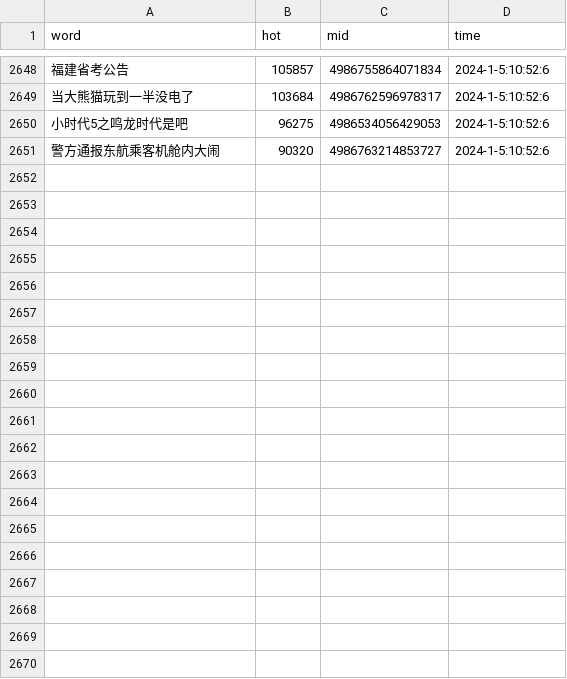
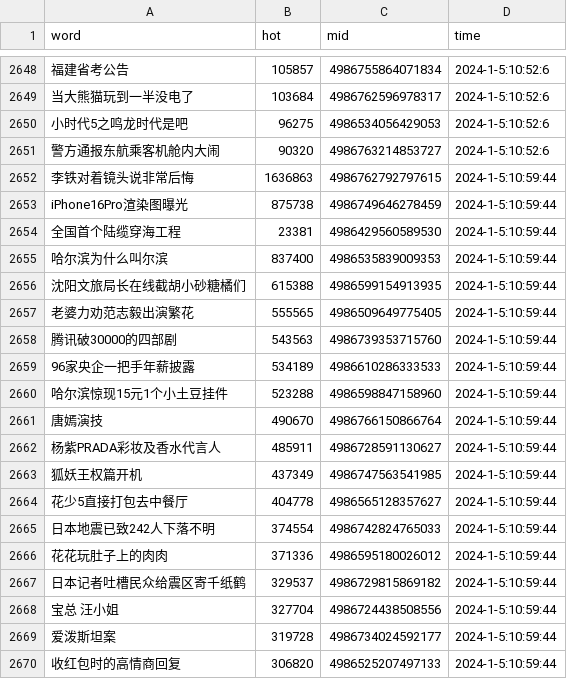
Before and after one commit to Euclid-Jie/weibo_hotlist, a CSV file: hotlist/2024_1_5.csv, drawn as a sheet; only a part is shown, gaps mark what is left out; the diff covers the shown part only; the diff names each change by its address in the sheet, - before the commit and + after, or states it on an @@ line.

Commit message:
craw_5minly_2024-01-05 02:59

```diff
--- a/hotlist/2024_1_5.csv
+++ b/hotlist/2024_1_5.csv
+row 2652: 李铁对着镜头说非常后悔 | 1636863 | 4986762792797615 | 2024-1-5:10:59:44
+row 2653: iPhone16Pro渲染图曝光 | 875738 | 4986749646278459 | 2024-1-5:10:59:44
+row 2654: 全国首个陆缆穿海工程 | 23381 | 4986429560589530 | 2024-1-5:10:59:44
+row 2655: 哈尔滨为什么叫尔滨 | 837400 | 4986535839009353 | 2024-1-5:10:59:44
+row 2656: 沈阳文旅局长在线截胡小砂糖橘们 | 615388 | 4986599154913935 | 2024-1-5:10:59:44
+row 2657: 老婆力劝范志毅出演繁花 | 555565 | 4986509649775405 | 2024-1-5:10:59:44
+row 2658: 腾讯破30000的四部剧 | 543563 | 4986739353715760 | 2024-1-5:10:59:44
+row 2659: 96家央企一把手年薪披露 | 534189 | 4986610286333533 | 2024-1-5:10:59:44
+row 2660: 哈尔滨惊现15元1个小土豆挂件 | 523288 | 4986598847158960 | 2024-1-5:10:59:44
+row 2661: 唐嫣演技 | 490670 | 4986766150866764 | 2024-1-5:10:59:44
+row 2662: 杨紫PRADA彩妆及香水代言人 | 485911 | 4986728591130627 | 2024-1-5:10:59:44
+row 2663: 狐妖王权篇开机 | 437349 | 4986747563541985 | 2024-1-5:10:59:44
+row 2664: 花少5直接打包去中餐厅 | 404778 | 4986565128357627 | 2024-1-5:10:59:44
+row 2665: 日本地震已致242人下落不明 | 374554 | 4986742824765033 | 2024-1-5:10:59:44
+row 2666: 花花玩肚子上的肉肉 | 371336 | 4986595180026012 | 2024-1-5:10:59:44
+row 2667: 日本记者吐槽民众给震区寄千纸鹤 | 329537 | 4986729815869182 | 2024-1-5:10:59:44
+row 2668: 宝总 汪小姐 | 327704 | 4986724438508556 | 2024-1-5:10:59:44
+row 2669: 爱泼斯坦案 | 319728 | 4986734024592177 | 2024-1-5:10:59:44
+row 2670: 收红包时的高情商回复 | 306820 | 4986525207497133 | 2024-1-5:10:59:44
```
Also changed, not shown: 31 added rows elsewhere in this file.
